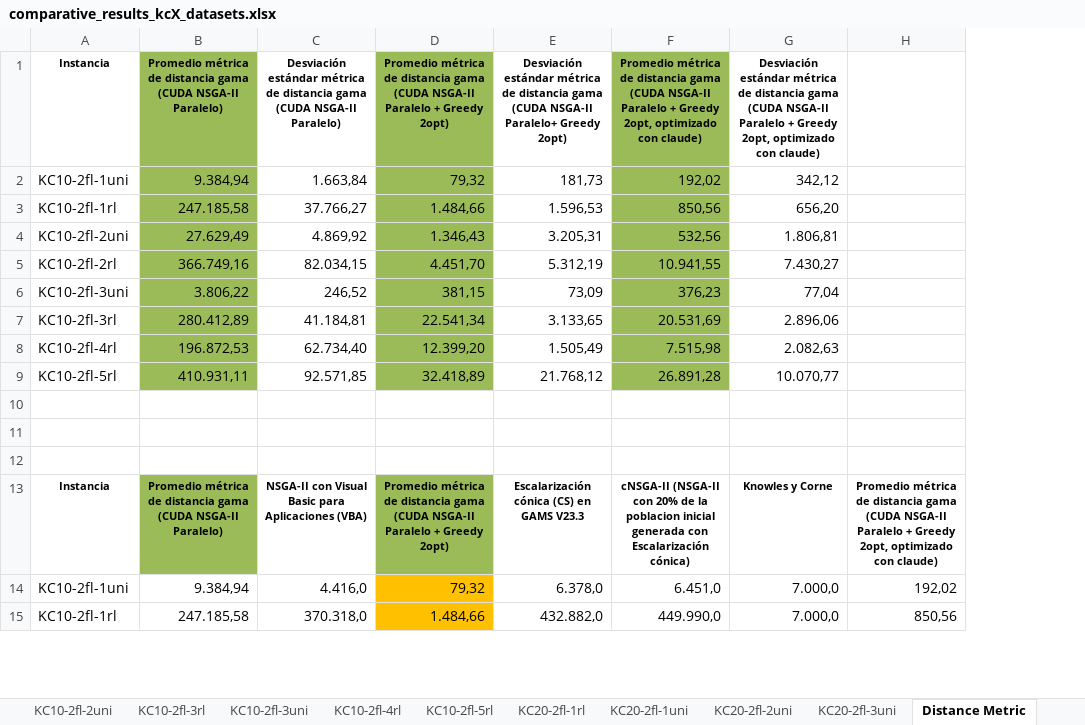
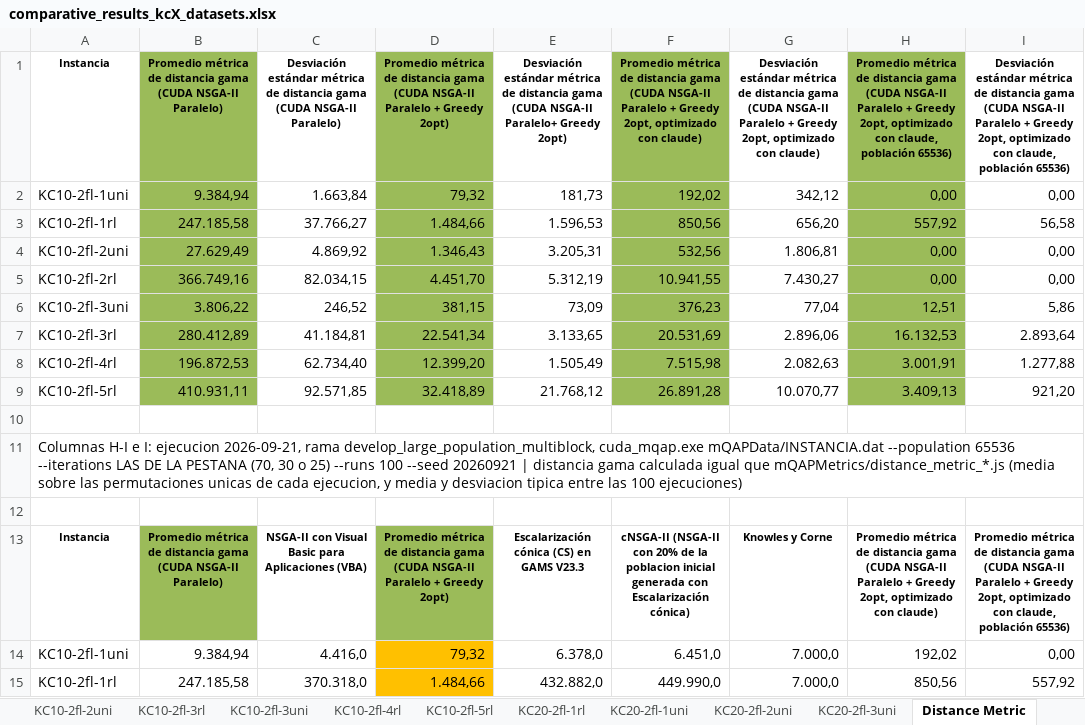
Before and after one commit to apupiales/cuda_mqap, an Excel workbook: comparative_results_kcX_datasets.xlsx, sheet Distance Metric, drawn as a sheet; only a part is shown; values as stored, in another font and other column widths than the file's, no borders; the diff names each change by its address in the sheet, - before the commit and + after, or states it on an @@ line.

```diff
--- a/comparative_results_kcX_datasets.xlsx (sheet Distance Metric)
+++ b/comparative_results_kcX_datasets.xlsx (sheet Distance Metric)
+column I, rows 1-15: Desviación estándar métrica de distancia gama (CUDA NSGA-II Paralelo + Greedy 2opt, optimizado con claude, población 65536) | 0,00 | 56,58 | 0,00 | 0,00 | 5,86 | 2.893,64 | 1.277,88 | 921,20 |  |  |  | Promedio métrica de distancia gama (CUDA NSGA-II Paralelo + Greedy 2opt, optimizado con claude, población 65536) | 0,00 | 557,92
-H1: (empty)
+H1: Promedio métrica de distancia gama (CUDA NSGA-II Paralelo + Greedy 2opt, optimizado con claude, población 65536)
-H1:H9 fill: none
+H1:H9 fill: #9BBB59
-H2: (empty)
+H2: 0,00
-H3: (empty)
+H3: 557,92
-H4:H5: (empty)
+H4:H5: 0,00
-H6: (empty)
+H6: 12,51
-H7: (empty)
+H7: 16.132,53
-H8: (empty)
+H8: 3.001,91
-H9: (empty)
+H9: 3.409,13
-A11: (empty)
+A11: Columnas H-I e I: ejecucion 2026-09-21, rama develop_large_population_multiblock, cuda_mqap.exe mQAPData/INSTANCIA.dat --population 65536 --iterations LAS DE LA PESTANA (70, 30 o 25) --runs 100 --seed 20260921 | distancia gama calculada igual que mQAPMetrics/distance_metric_*.js (media sobre las permutaciones unicas de cada ejecucion, y media y desviacion tipica entre las 100 ejecuciones)
```
Also changed, not shown: 2 other files.
